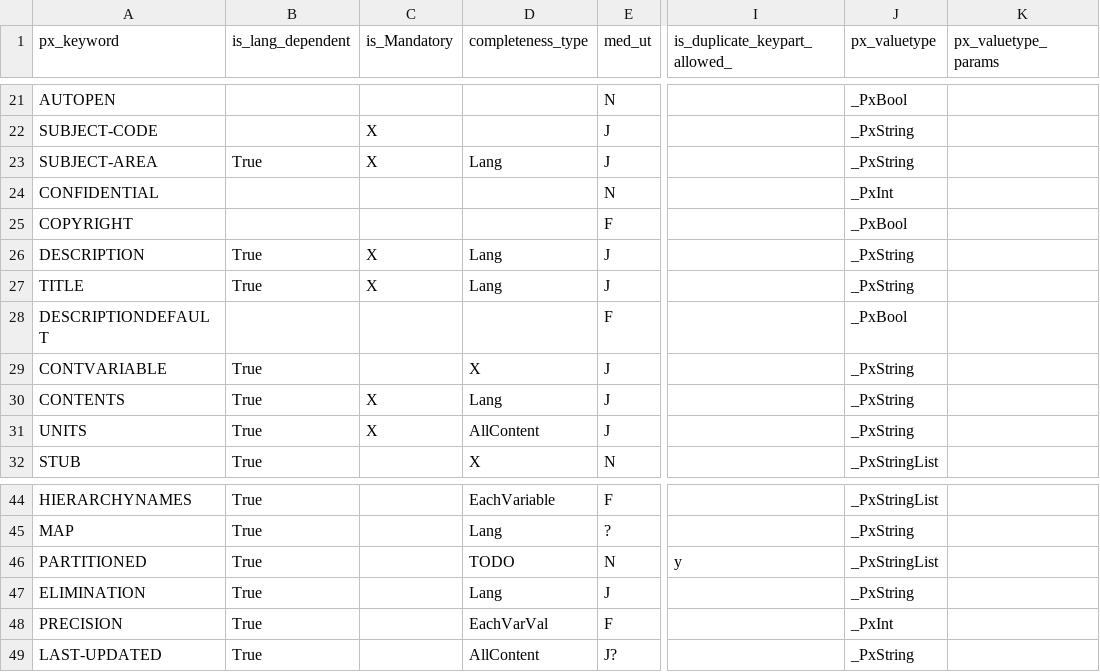
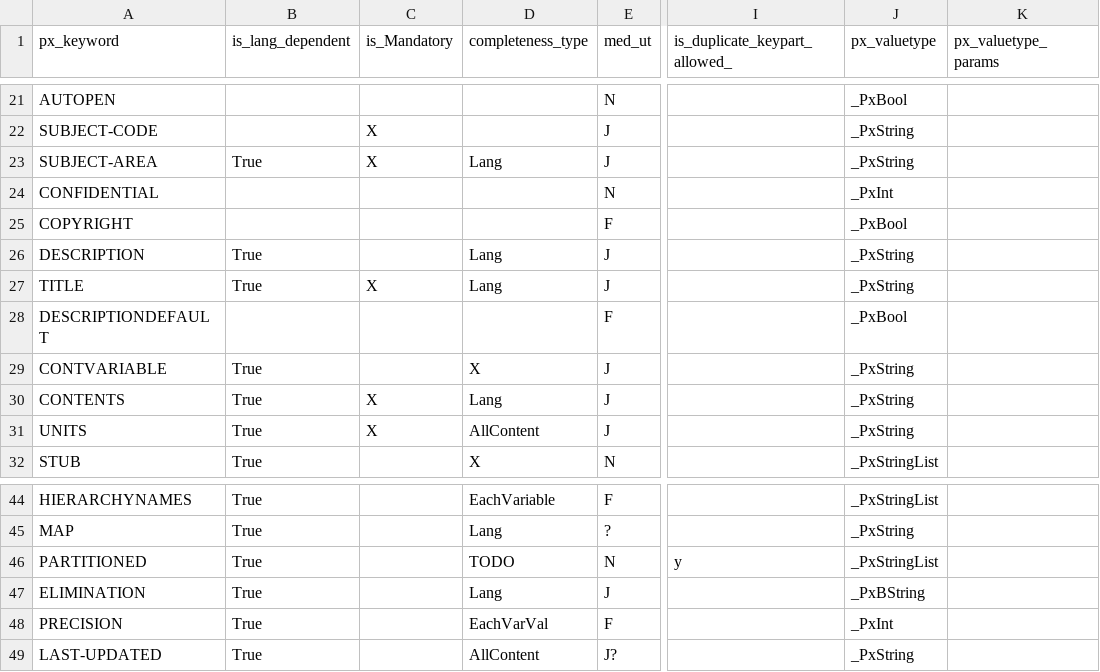
Before and after one commit to PxTools/PxBuild, a CSV file: CodeGenerator/Keywords.csv, drawn as a sheet; only a part is shown, gaps mark what is left out; the diff names each change by its address in the sheet, - before the commit and + after, or states it on an @@ line.

Commit message:
[STATBANK-384] Fixed generation for added valuetype  PxBString  which is either Bool or String which is the case for keyword Elimination

```diff
--- a/CodeGenerator/Keywords.csv
+++ b/CodeGenerator/Keywords.csv
-C26 (is_Mandatory): X
+C26 (is_Mandatory): (empty)
-J47 (px_valuetype): _PxString
+J47 (px_valuetype): _PxBString
```
Also changed, not shown: 1 other file.
